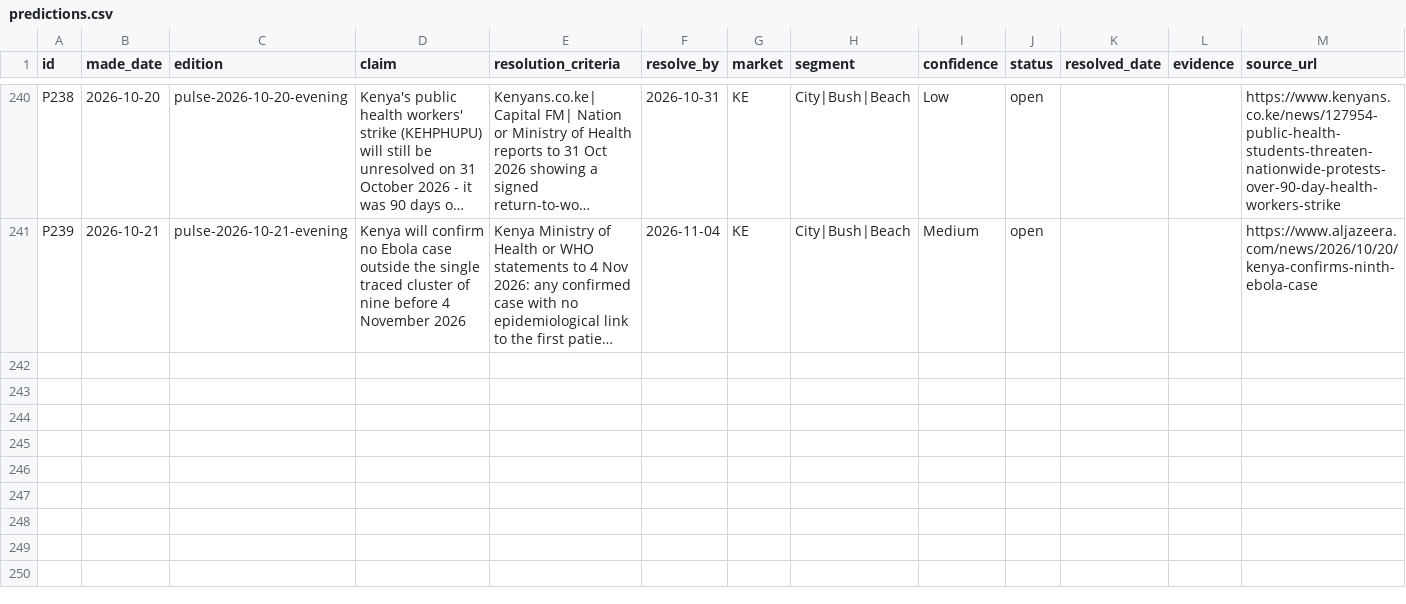
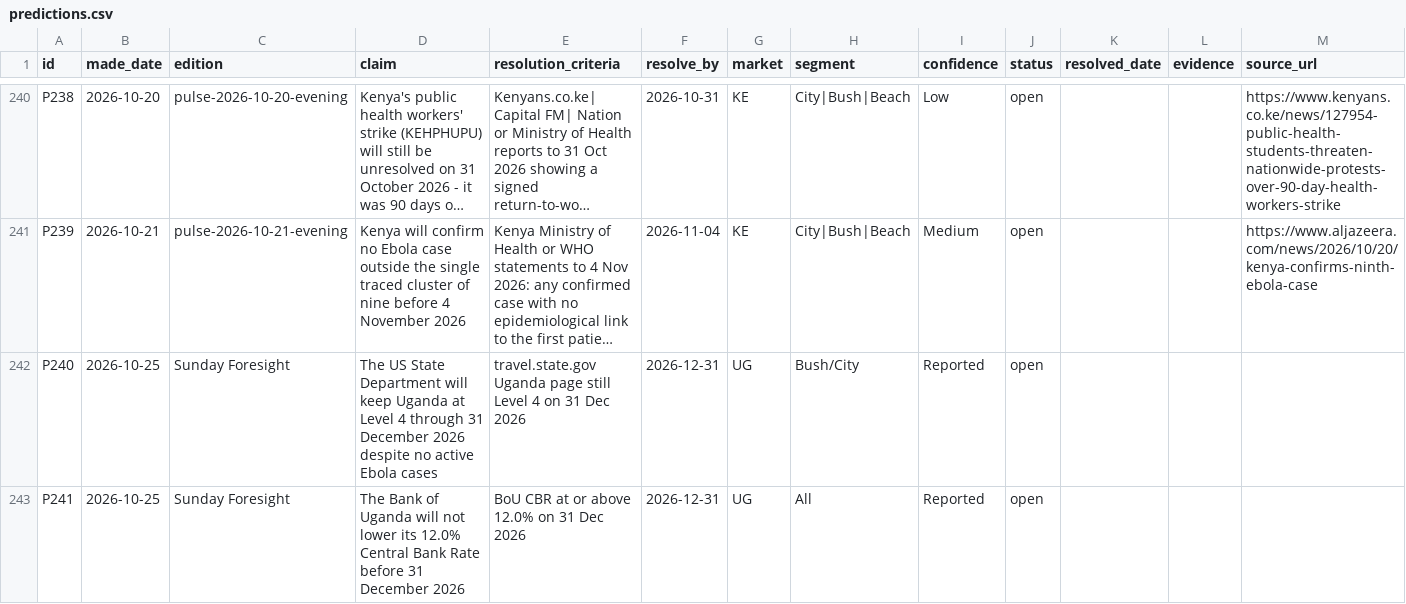
Before and after one commit to ogcollyns-creator/ea-hospitality-pulse, a CSV file: ledger/predictions.csv, drawn as a sheet; only a part is shown, gaps mark what is left out; long unchanged cells end in …; the diff covers the shown part only; the diff names each change by its address in the sheet, - before the commit and + after, or states it on an @@ line.

Commit message:
Add files via upload

```diff
--- a/ledger/predictions.csv
+++ b/ledger/predictions.csv
+row 242: P240 | 2026-10-25 | Sunday Foresight | The US State Department will keep Uganda at Level 4 through 31 December 2026 despite no active Ebola cases | travel.state.gov Uganda page still Level 4 on 31 Dec 2026 | 2026-12-31 | UG | Bush/City | Reported | open
+row 243: P241 | 2026-10-25 | Sunday Foresight | The Bank of Uganda will not lower its 12.0% Central Bank Rate before 31 December 2026 | BoU CBR at or above 12.0% on 31 Dec 2026 | 2026-12-31 | UG | All | Reported | open
```
Also changed, not shown: 1 added row and 4 edited cells elsewhere in this file.
